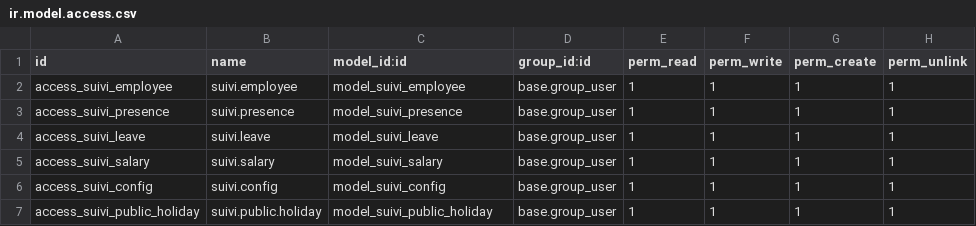
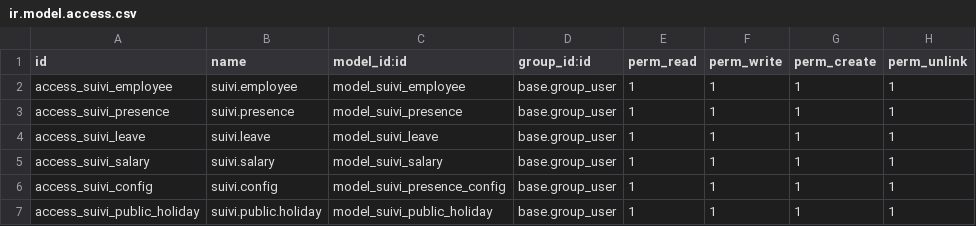
Before and after one commit to ayoubakhrif/Soufiane-Food, a CSV file: custom-addons/suivi_presence/security/ir.model.access.csv, drawn as a sheet.

```diff
--- a/custom-addons/suivi_presence/security/ir.model.access.csv
+++ b/custom-addons/suivi_presence/security/ir.model.access.csv
@@ -5,3 +5,3 @@ access_suivi_leave,suivi.leave,model_suivi_leave,base.group_user,1,1,1,1
 access_suivi_salary,suivi.salary,model_suivi_salary,base.group_user,1,1,1,1
-access_suivi_config,suivi.config,model_suivi_config,base.group_user,1,1,1,1
+access_suivi_config,suivi.config,model_suivi_presence_config,base.group_user,1,1,1,1
 access_suivi_public_holiday,suivi.public.holiday,model_suivi_public_holiday,base.group_user,1,1,1,1
```
Also changed, not shown: 5 other files.
